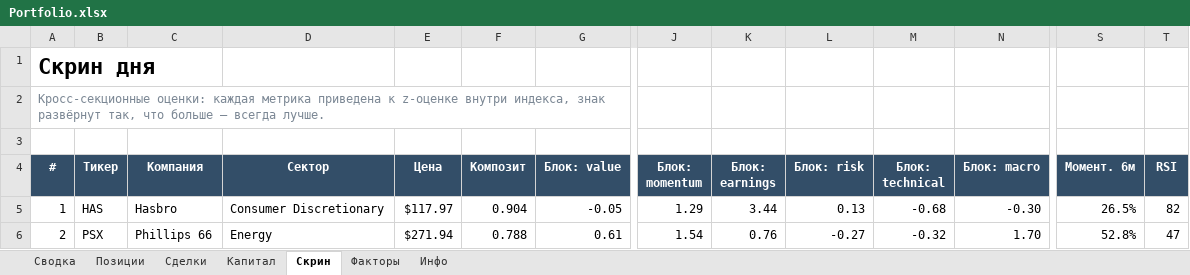
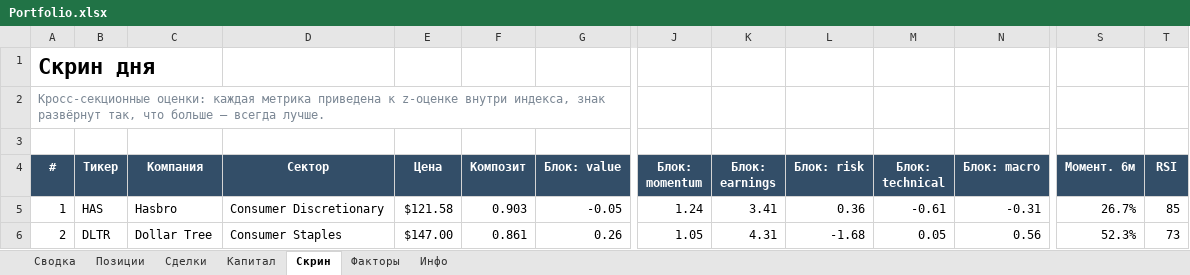
Before and after one commit to Vitoldinijs/sp500-screener, an Excel workbook: Portfolio.xlsx, sheet Скрин, drawn as a sheet; only a part is shown, gaps mark what is left out; values as stored, in another font and other column widths than the file's, no borders; conditional formats not drawn; the diff covers the shown part only; the diff names each change by its address in the sheet, - before the commit and + after, or states it on an @@ line.

```diff
--- a/Portfolio.xlsx (sheet Скрин)
+++ b/Portfolio.xlsx (sheet Скрин)
-E5 (Цена): $117.97
+E5 (Цена): $121.58
-F5 (Композит): 0.904
+F5 (Композит): 0.903
-J5 (Блок: momentum): 1.29
+J5 (Блок: momentum): 1.24
-K5 (Блок: earnings): 3.44
+K5 (Блок: earnings): 3.41
-L5 (Блок: risk): 0.13
+L5 (Блок: risk): 0.36
-M5 (Блок: technical): -0.68
+M5 (Блок: technical): -0.61
-N5 (Блок: macro): -0.30
+N5 (Блок: macro): -0.31
-S5 (Момент. 6м): 26.5%
+S5 (Момент. 6м): 26.7%
-T5 (RSI): 82
+T5 (RSI): 85
-B6 (Тикер): PSX
+B6 (Тикер): DLTR
-C6 (Компания): Phillips 66
+C6 (Компания): Dollar Tree
-D6 (Сектор): Energy
+D6 (Сектор): Consumer Staples
-E6 (Цена): $271.94
+E6 (Цена): $147.00
-F6 (Композит): 0.788
+F6 (Композит): 0.861
-G6 (Блок: value): 0.61
+G6 (Блок: value): 0.26
-J6 (Блок: momentum): 1.54
+J6 (Блок: momentum): 1.05
-K6 (Блок: earnings): 0.76
+K6 (Блок: earnings): 4.31
-L6 (Блок: risk): -0.27
+L6 (Блок: risk): -1.68
-M6 (Блок: technical): -0.32
+M6 (Блок: technical): 0.05
-N6 (Блок: macro): 1.70
+N6 (Блок: macro): 0.56
-S6 (Момент. 6м): 52.8%
+S6 (Момент. 6м): 52.3%
-T6 (RSI): 47
+T6 (RSI): 73
```
Also changed, not shown: 2 added rows, 2 removed rows and 660 edited cells elsewhere in this sheet, sheet Позиции, sheet Сводка, sheet Капитал, sheet Инфо, charts or pictures, 11 other files.
